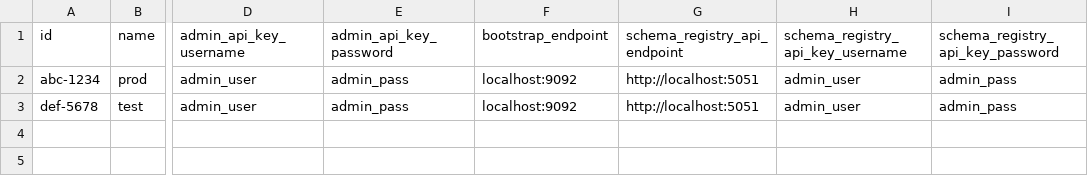
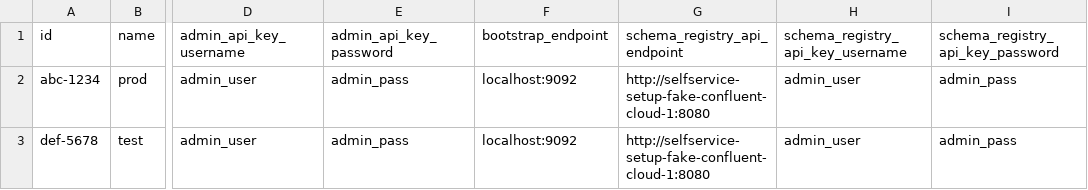
Before and after one commit to dfds/confluent-gateway, a CSV file: db/seed/cluster.csv, drawn as a sheet; only a part is shown, gaps mark what is left out; the diff names each change by its address in the sheet, - before the commit and + after, or states it on an @@ line.

Commit message:
cluster info as url path. Use cluster settings for lookup

```diff
--- a/db/seed/cluster.csv
+++ b/db/seed/cluster.csv
-G2:G3 (schema_registry_api_endpoint): http://localhost:5051
+G2:G3 (schema_registry_api_endpoint): http://selfservice-setup-fake-confluent-cloud-1:8080
```
Also changed, not shown: 12 other files.
